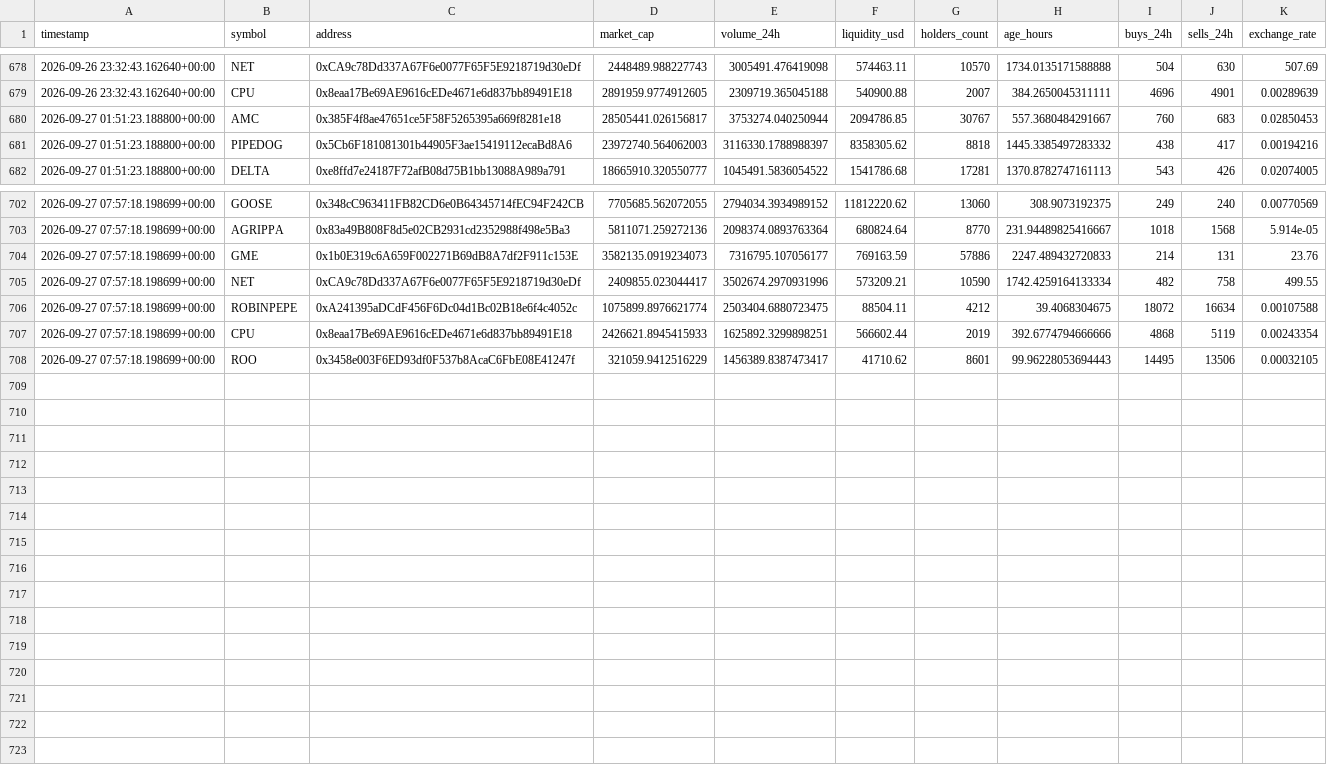
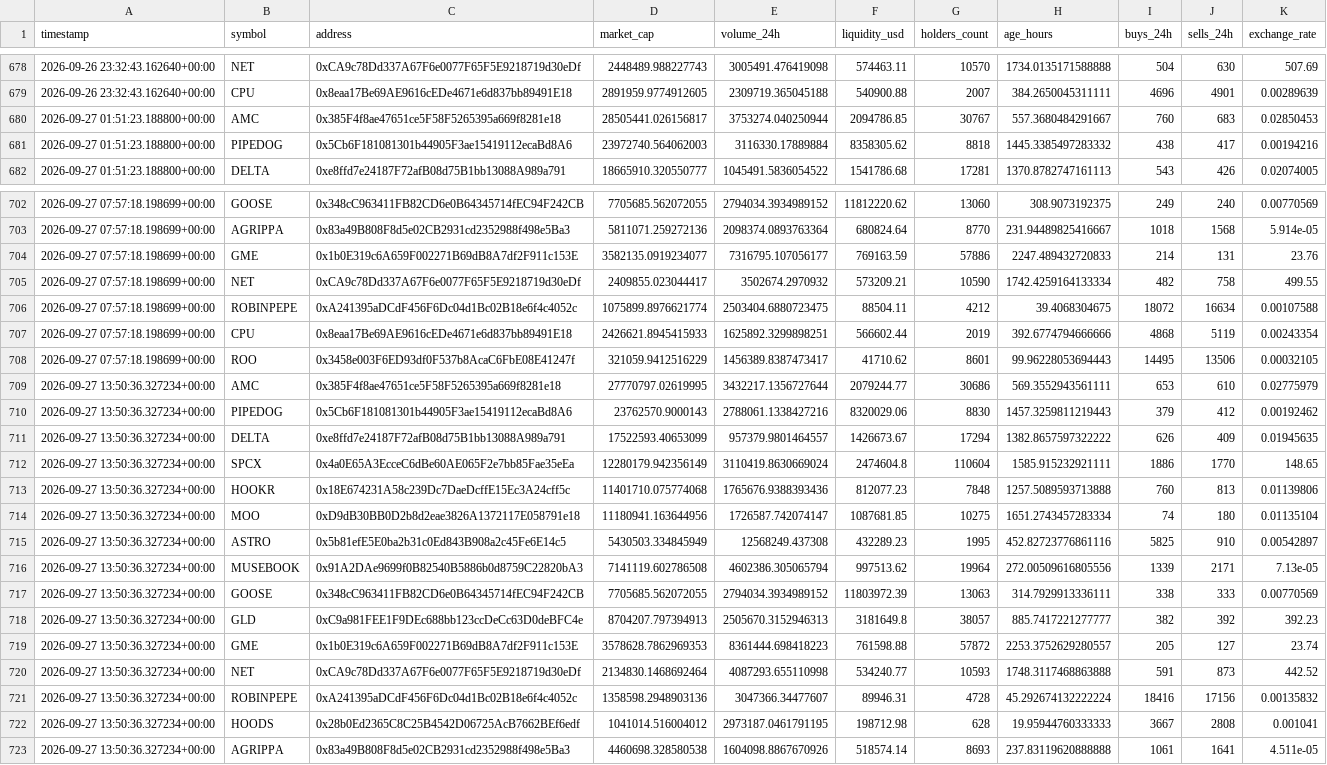
Before and after one commit to meskalinas23/whale-tracker-, a CSV file: robinhood_token_history.csv, drawn as a sheet; only a part is shown, gaps mark what is left out; the diff covers the shown part only.

Commit message:
Update Robinhood Chain scanner results

```diff
--- a/robinhood_token_history.csv
+++ b/robinhood_token_history.csv
@@ -680,3 +680,3 @@ timestamp,symbol,address,market_cap,volume_24h,liquidity_usd,holders_count,age_h
 2026-09-27 01:51:23.188800+00:00,AMC,0x385F4f8ae47651ce5F58F5265395a669f8281e18,28505441.026156817,3753274.040250944,2094786.85,30767,557.3680484291667,760,683,0.02850453
-2026-09-27 01:51:23.188800+00:00,PIPEDOG,0x5Cb6F181081301b44905F3ae15419112ecaBd8A6,23972740.564062003,3116330.1788988397,8358305.62,8818,1445.3385497283332,438,417,0.00194216
+2026-09-27 01:51:23.188800+00:00,PIPEDOG,0x5Cb6F181081301b44905F3ae15419112ecaBd8A6,23972740.564062003,3116330.17889884,8358305.62,8818,1445.3385497283332,438,417,0.00194216
 2026-09-27 01:51:23.188800+00:00,DELTA,0xe8ffd7e24187F72afB08d75B1bb13088A989a791,18665910.320550777,1045491.5836054522,1541786.68,17281,1370.8782747161113,543,426,0.02074005
@@ -703,4 +703,4 @@ timestamp,symbol,address,market_cap,volume_24h,liquidity_usd,holders_count,age_h
 2026-09-27 07:57:18.198699+00:00,AGRIPPA,0x83a49B808F8d5e02CB2931cd2352988f498e5Ba3,5811071.259272136,2098374.0893763364,680824.64,8770,231.94489825416667,1018,1568,5.914e-05
-2026-09-27 07:57:18.198699+00:00,GME,0x1b0E319c6A659F002271B69dB8A7df2F911c153E,3582135.0919234073,7316795.107056177,769163.59,57886,2247.489432720833,214,131,23.76
-2026-09-27 07:57:18.198699+00:00,NET,0xCA9c78Dd337A67F6e0077F65F5E9218719d30eDf,2409855.023044417,3502674.2970931996,573209.21,10590,1742.4259164133334,482,758,499.55
+2026-09-27 07:57:18.198699+00:00,GME,0x1b0E319c6A659F002271B69dB8A7df2F911c153E,3582135.0919234077,7316795.107056177,769163.59,57886,2247.489432720833,214,131,23.76
+2026-09-27 07:57:18.198699+00:00,NET,0xCA9c78Dd337A67F6e0077F65F5E9218719d30eDf,2409855.023044417,3502674.2970932,573209.21,10590,1742.4259164133334,482,758,499.55
 2026-09-27 07:57:18.198699+00:00,ROBINPEPE,0xA241395aDCdF456F6Dc04d1Bc02B18e6f4c4052c,1075899.8976621774,2503404.6880723475,88504.11,4212,39.4068304675,18072,16634,0.00107588
@@ -708 +708,16 @@ timestamp,symbol,address,market_cap,volume_24h,liquidity_usd,holders_count,age_h
 2026-09-27 07:57:18.198699+00:00,ROO,0x3458e003F6ED93df0F537b8AcaC6FbE08E41247f,321059.9412516229,1456389.8387473417,41710.62,8601,99.96228053694443,14495,13506,0.00032105
+2026-09-27 13:50:36.327234+00:00,AMC,0x385F4f8ae47651ce5F58F5265395a669f8281e18,27770797.02619995,3432217.1356727644,2079244.77,30686,569.3552943561111,653,610,0.02775979
+2026-09-27 13:50:36.327234+00:00,PIPEDOG,0x5Cb6F181081301b44905F3ae15419112ecaBd8A6,23762570.9000143,2788061.1338427216,8320029.06,8830,1457.3259811219443,379,412,0.00192462
+2026-09-27 13:50:36.327234+00:00,DELTA,0xe8ffd7e24187F72afB08d75B1bb13088A989a791,17522593.40653099,957379.9801464557,1426673.67,17294,1382.8657597322222,626,409,0.01945635
+2026-09-27 13:50:36.327234+00:00,SPCX,0x4a0E65A3EcceC6dBe60AE065F2e7bb85Fae35eEa,12280179.942356149,3110419.8630669024,2474604.8,110604,1585.915232921111,1886,1770,148.65
+2026-09-27 13:50:36.327234+00:00,HOOKR,0x18E674231A58c239Dc7DaeDcffE15Ec3A24cff5c,11401710.075774068,1765676.9388393436,812077.23,7848,1257.5089593713888,760,813,0.01139806
+2026-09-27 13:50:36.327234+00:00,MOO,0xD9dB30BB0D2b8d2eae3826A1372117E058791e18,11180941.163644956,1726587.742074147,1087681.85,10275,1651.2743457283334,74,180,0.01135104
+2026-09-27 13:50:36.327234+00:00,ASTRO,0x5b81efE5E0ba2b31c0Ed843B908a2c45Fe6E14c5,5430503.334845949,12568249.437308,432289.23,1995,452.82723776861116,5825,910,0.00542897
+2026-09-27 13:50:36.327234+00:00,MUSEBOOK,0x91A2DAe9699f0B82540B5886b0d8759C22820bA3,7141119.602786508,4602386.305065794,997513.62,19964,272.00509616805556,1339,2171,7.13e-05
+2026-09-27 13:50:36.327234+00:00,GOOSE,0x348cC963411FB82CD6e0B64345714fEC94F242CB,7705685.562072055,2794034.3934989152,11803972.39,13063,314.7929913336111,338,333,0.00770569
+2026-09-27 13:50:36.327234+00:00,GLD,0xC9a981FEE1F9DEc688bb123ccDeCc63D0deBFC4e,8704207.797394913,2505670.3152946313,3181649.8,38057,885.7417221277777,382,392,392.23
+2026-09-27 13:50:36.327234+00:00,GME,0x1b0E319c6A659F002271B69dB8A7df2F911c153E,3578628.7862969353,8361444.698418223,761598.88,57872,2253.3752629280557,205,127,23.74
+2026-09-27 13:50:36.327234+00:00,NET,0xCA9c78Dd337A67F6e0077F65F5E9218719d30eDf,2134830.1468692464,4087293.655110998,534240.77,10593,1748.3117468863888,591,873,442.52
+2026-09-27 13:50:36.327234+00:00,ROBINPEPE,0xA241395aDCdF456F6Dc04d1Bc02B18e6f4c4052c,1358598.2948903136,3047366.34477607,89946.31,4728,45.292674132222224,18416,17156,0.00135832
+2026-09-27 13:50:36.327234+00:00,HOODS,0x28b0Ed2365C8C25B4542D06725AcB7662BEf6edf,1041014.516004012,2973187.0461791195,198712.98,628,19.95944760333333,3667,2808,0.001041
+2026-09-27 13:50:36.327234+00:00,AGRIPPA,0x83a49B808F8d5e02CB2931cd2352988f498e5Ba3,4460698.328580538,1604098.8867670926,518574.14,8693,237.83119620888888,1061,1641,4.511e-05
```
Also changed, not shown: 6 edited cells elsewhere in this file, 1 other file.
